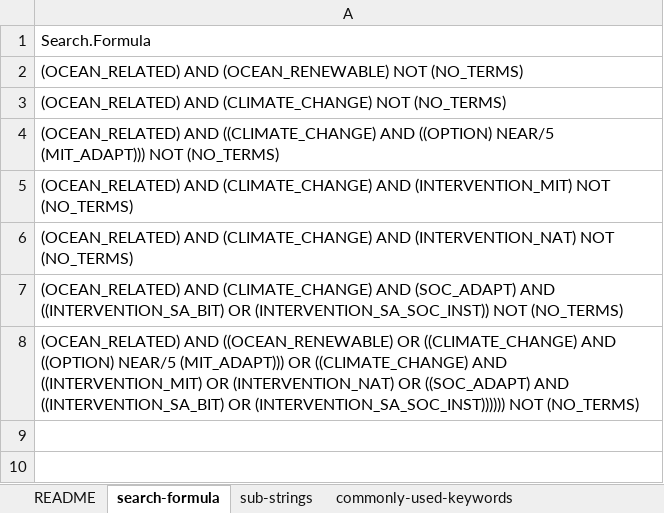
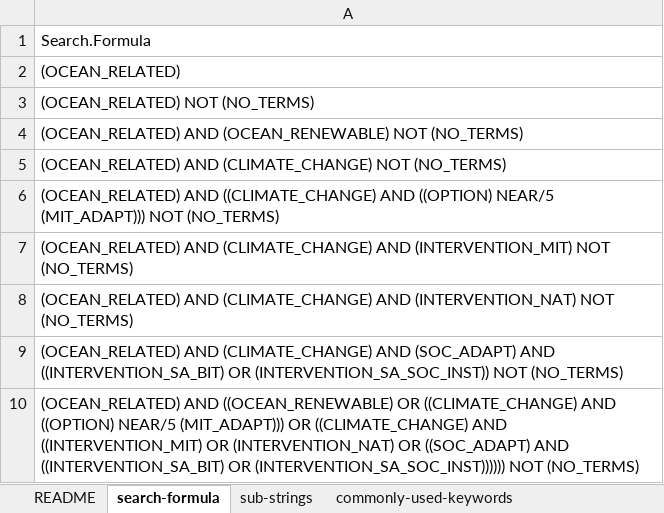
Before and after one commit to dveytia/OBS_systematic_map, an Excel workbook: data/derived-data/search-string/search-string.xlsx, sheet search-formula, drawn as a sheet; values as stored, in another font and other column widths than the file's, no borders; the diff names each change by its address in the sheet, - before the commit and + after, or states it on an @@ line.

Commit message:
Start making changes to split up the search string by blocks -- write file of only indexed WOS articles, make copies over from the search-string.xlsx file

```diff
--- a/data/derived-data/search-string/search-string.xlsx (sheet search-formula)
+++ b/data/derived-data/search-string/search-string.xlsx (sheet search-formula)
+row 2: (OCEAN_RELATED)
+row 3: (OCEAN_RELATED) NOT (NO_TERMS)
```
Also changed, not shown: sheet sub-strings, 3 other files.
